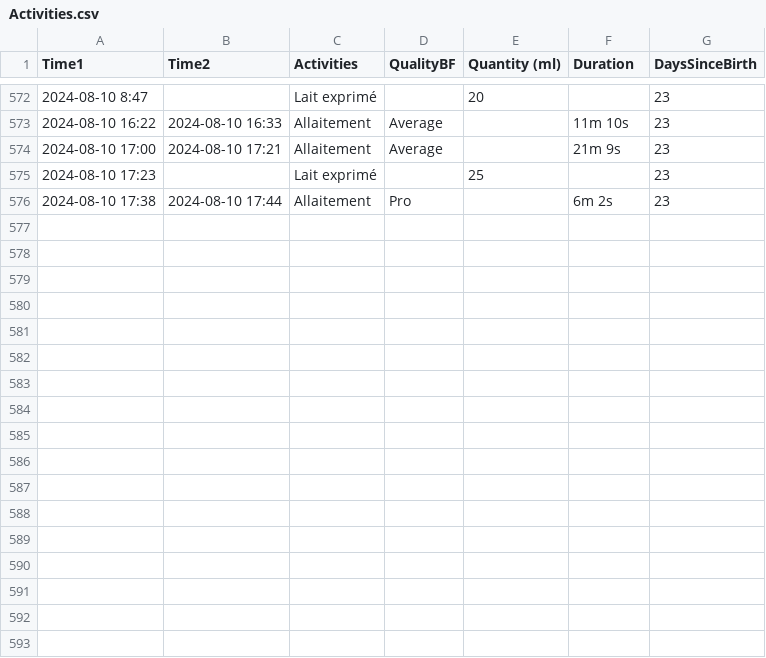
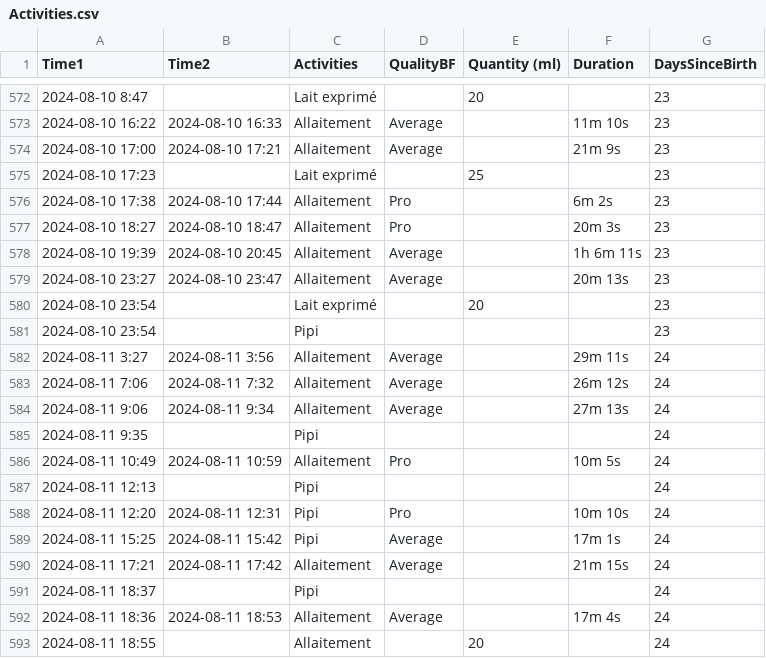
Before and after one commit to jstonge/baby-log, a CSV file: docs/Activities.csv, drawn as a sheet; only a part is shown, gaps mark what is left out.

Commit message:
Update Activities.csv

```diff
--- a/docs/Activities.csv
+++ b/docs/Activities.csv
@@ -576 +576,18 @@ Time1,Time2,Activities,QualityBF,Quantity (ml),Duration,DaysSinceBirth
 2024-08-10 17:38,2024-08-10 17:44,Allaitement,Pro,,6m 2s,23
+2024-08-10 18:27,2024-08-10 18:47,Allaitement,Pro,,20m 3s,23
+2024-08-10 19:39,2024-08-10 20:45,Allaitement,Average,,1h 6m 11s,23
+2024-08-10 23:27,2024-08-10 23:47,Allaitement,Average,,20m 13s,23
+2024-08-10 23:54,,Lait exprimé,,20,,23
+2024-08-10 23:54,,Pipi,,,,23
+2024-08-11 3:27,2024-08-11 3:56,Allaitement,Average,,29m 11s,24
+2024-08-11 7:06,2024-08-11 7:32,Allaitement,Average,,26m 12s,24
+2024-08-11 9:06,2024-08-11 9:34,Allaitement,Average,,27m 13s,24
+2024-08-11 9:35,,Pipi,,,,24
+2024-08-11 10:49,2024-08-11 10:59,Allaitement,Pro,,10m 5s,24
+2024-08-11 12:13,,Pipi,,,,24
+2024-08-11 12:20,2024-08-11 12:31,Pipi,Pro,,10m 10s,24
+2024-08-11 15:25,2024-08-11 15:42,Pipi,Average,,17m 1s,24
+2024-08-11 17:21,2024-08-11 17:42,Allaitement,Average,,21m 15s,24
+2024-08-11 18:37,,Pipi,,,,24
+2024-08-11 18:36,2024-08-11 18:53,Allaitement,Average,,17m 4s,24
+2024-08-11 18:55,,Allaitement,,20,,24
```
